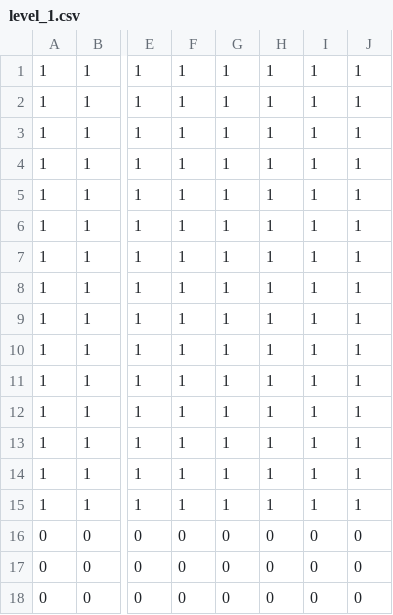
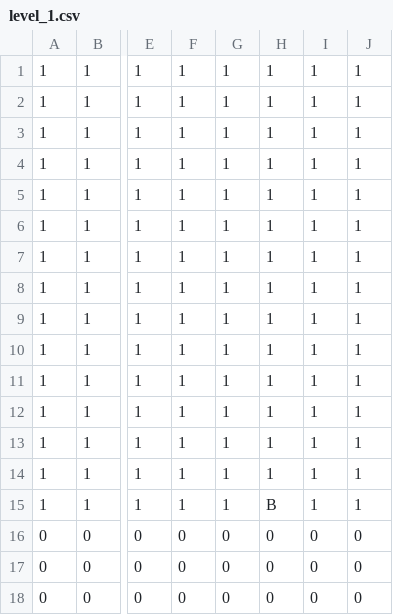
Before and after one commit to garydu21/Geometry_Dash, a CSV file: maps/level_1.csv, drawn as a sheet; only a part is shown, gaps mark what is left out; the diff names each change by its address in the sheet, - before the commit and + after, or states it on an @@ line.

```diff
--- a/maps/level_1.csv
+++ b/maps/level_1.csv
-H15: 1
+H15: B
```
Also changed, not shown: 2 other files.
